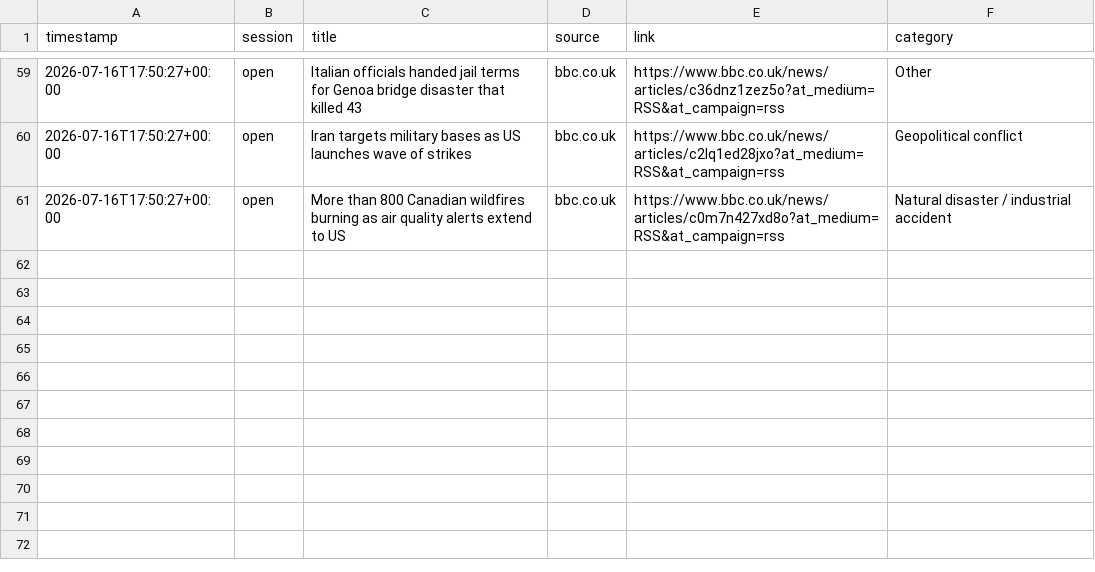
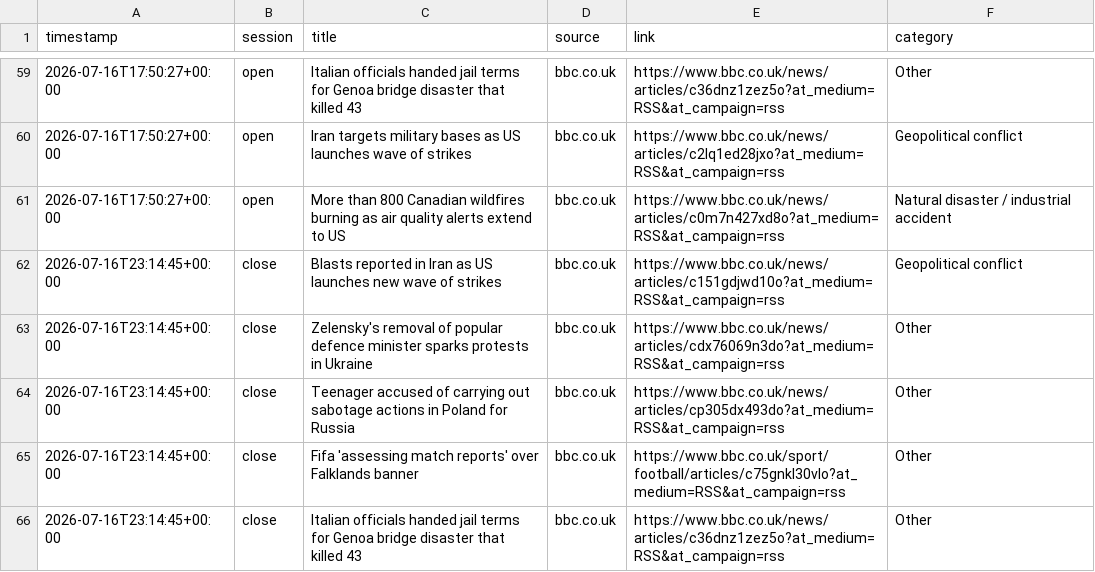
Before and after one commit to ericustayev-dot/Thecolorgreen, a CSV file: world_news_log.csv, drawn as a sheet; only a part is shown, gaps mark what is left out; the diff names each change by its address in the sheet, - before the commit and + after, or states it on an @@ line.

```diff
--- a/world_news_log.csv
+++ b/world_news_log.csv
+row 62: 2026-07-16T23:14:45+00:00 | close | Blasts reported in Iran as US launches new wave of strikes | bbc.co.uk | https://www.bbc.co.uk/news/articles/c151gdjwd10o?at_medium=RSS&at_campaign=rss | Geopolitical conflict
+row 63: 2026-07-16T23:14:45+00:00 | close | Zelensky's removal of popular defence minister sparks protests in Ukraine | bbc.co.uk | https://www.bbc.co.uk/news/articles/cdx76069n3do?at_medium=RSS&at_campaign=rss | Other
+row 64: 2026-07-16T23:14:45+00:00 | close | Teenager accused of carrying out sabotage actions in Poland for Russia | bbc.co.uk | https://www.bbc.co.uk/news/articles/cp305dx493do?at_medium=RSS&at_campaign=rss | Other
+row 65: 2026-07-16T23:14:45+00:00 | close | Fifa 'assessing match reports' over Falklands banner | bbc.co.uk | https://www.bbc.co.uk/sport/football/articles/c75gnkl30vlo?at_medium=RSS&at_campaign=rss | Other
+row 66: 2026-07-16T23:14:45+00:00 | close | Italian officials handed jail terms for Genoa bridge disaster that killed 43 | bbc.co.uk | https://www.bbc.co.uk/news/articles/c36dnz1zez5o?at_medium=RSS&at_campaign=rss | Other
```
Also changed, not shown: commodities_history.csv, history.csv.
